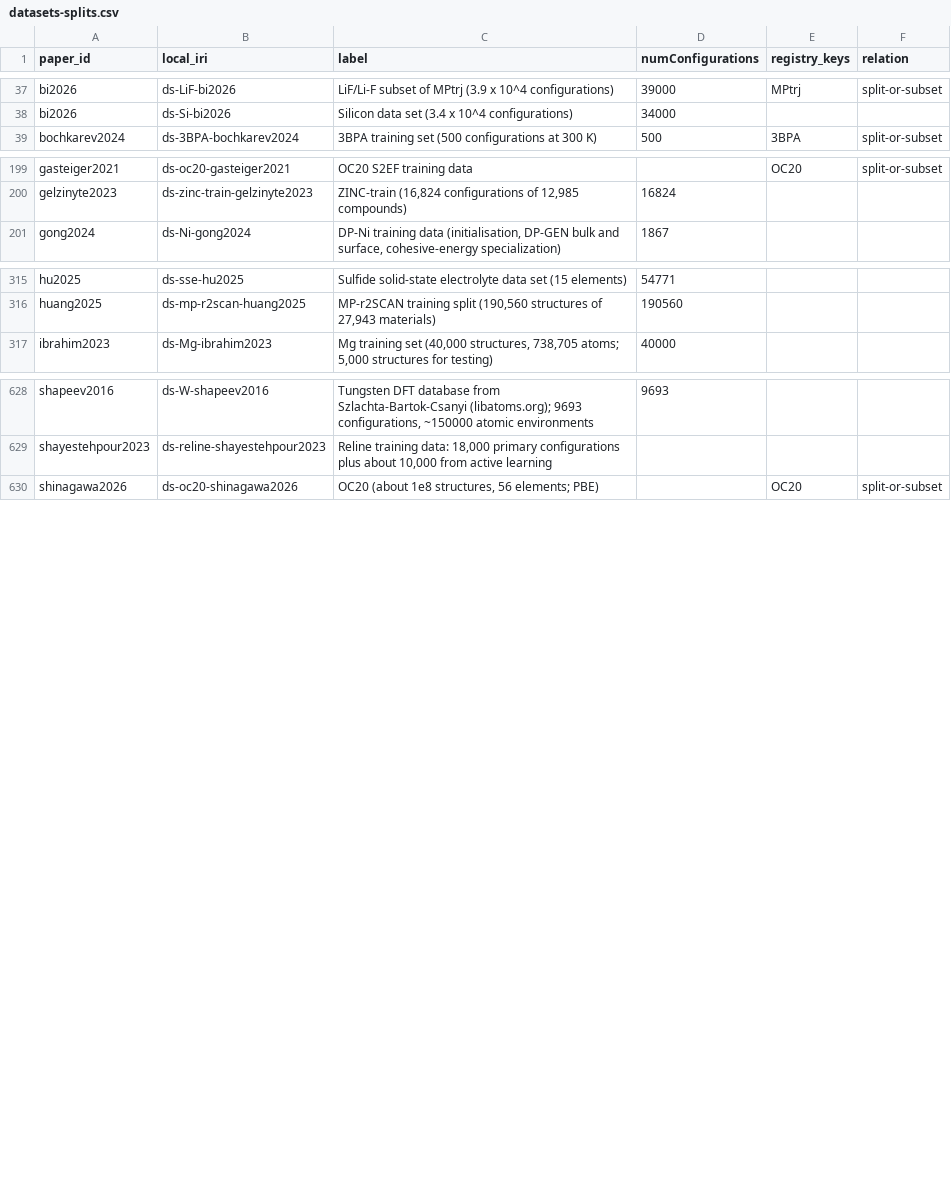
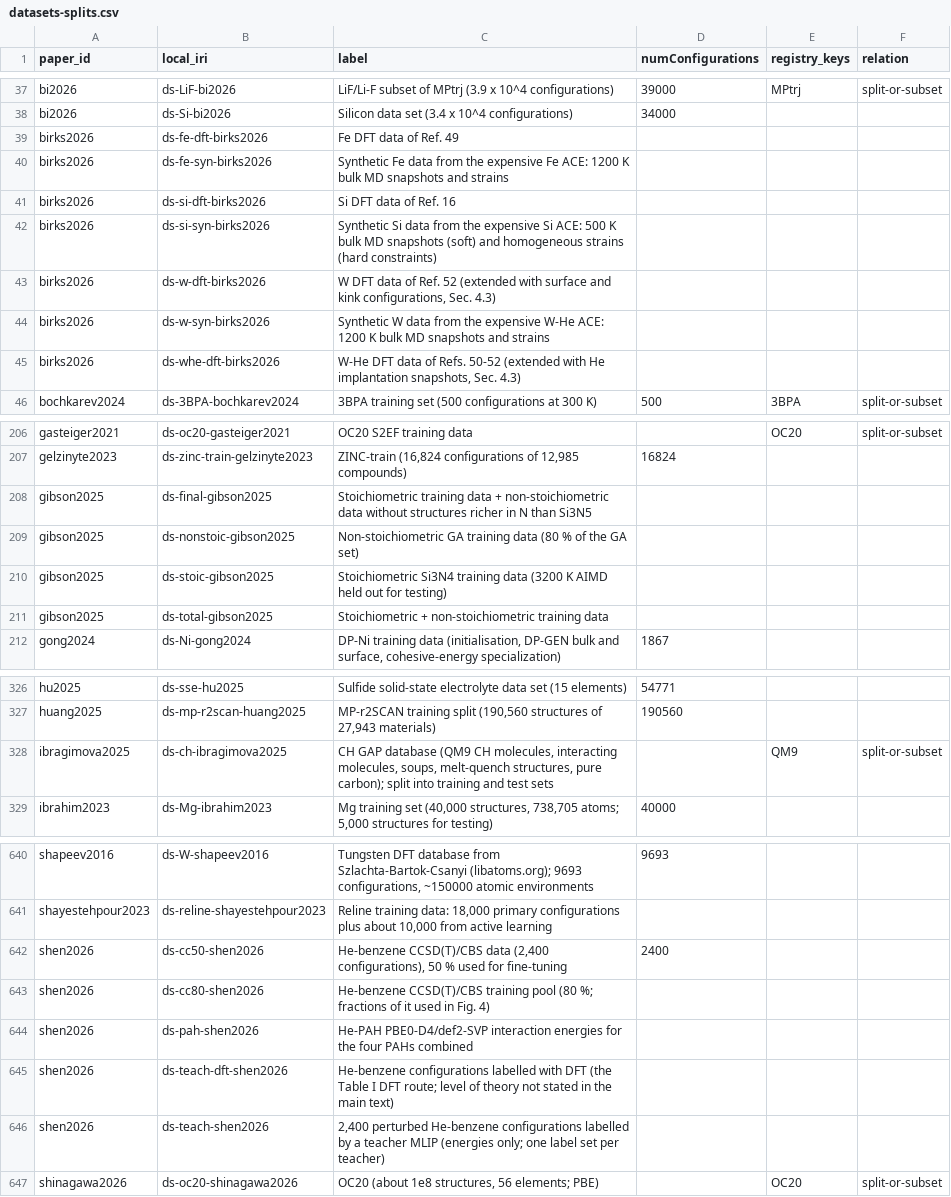
Before and after one commit to danielhz/mlips-ontology, a CSV file: artifacts/kg/datasets-splits.csv, drawn as a sheet; only a part is shown, gaps mark what is left out; the diff names each change by its address in the sheet, - before the commit and + after, or states it on an @@ line.

Commit message:
kg: encode ranks 362-372 (CH GAP for hydrocarbons; GPR uncertainty study, record only; UF3 data-diversity for SiNx; UMA adsorption on Pt/IrO2; teacher-distilled SOG-Net students with CCSD(T) fine-tuning for He-benzene; ML-MIX expensive/cheap potentials)

```diff
--- a/artifacts/kg/datasets-splits.csv
+++ b/artifacts/kg/datasets-splits.csv
+row 39: birks2026 | ds-fe-dft-birks2026 | Fe DFT data of Ref. 49
+row 40: birks2026 | ds-fe-syn-birks2026 | Synthetic Fe data from the expensive Fe ACE: 1200 K bulk MD snapshots and strains
+row 41: birks2026 | ds-si-dft-birks2026 | Si DFT data of Ref. 16
+row 42: birks2026 | ds-si-syn-birks2026 | Synthetic Si data from the expensive Si ACE: 500 K bulk MD snapshots (soft) and homogeneous strains (hard constraints)
+row 43: birks2026 | ds-w-dft-birks2026 | W DFT data of Ref. 52 (extended with surface and kink configurations, Sec. 4.3)
+row 44: birks2026 | ds-w-syn-birks2026 | Synthetic W data from the expensive W-He ACE: 1200 K bulk MD snapshots and strains
+row 45: birks2026 | ds-whe-dft-birks2026 | W-He DFT data of Refs. 50-52 (extended with He implantation snapshots, Sec. 4.3)
+row 208: gibson2025 | ds-final-gibson2025 | Stoichiometric training data + non-stoichiometric data without structures richer in N than Si3N5
+row 209: gibson2025 | ds-nonstoic-gibson2025 | Non-stoichiometric GA training data (80 % of the GA set)
+row 210: gibson2025 | ds-stoic-gibson2025 | Stoichiometric Si3N4 training data (3200 K AIMD held out for testing)
+row 211: gibson2025 | ds-total-gibson2025 | Stoichiometric + non-stoichiometric training data
+row 328: ibragimova2025 | ds-ch-ibragimova2025 | CH GAP database (QM9 CH molecules, interacting molecules, soups, melt-quench structures, pure carbon); split into training and test sets |  | QM9 | split-or-subset
+row 642: shen2026 | ds-cc50-shen2026 | He-benzene CCSD(T)/CBS data (2,400 configurations), 50 % used for fine-tuning | 2400
+row 643: shen2026 | ds-cc80-shen2026 | He-benzene CCSD(T)/CBS training pool (80 %; fractions of it used in Fig. 4)
+row 644: shen2026 | ds-pah-shen2026 | He-PAH PBE0-D4/def2-SVP interaction energies for the four PAHs combined
+row 645: shen2026 | ds-teach-dft-shen2026 | He-benzene configurations labelled with DFT (the Table I DFT route; level of theory not stated in the main text)
+row 646: shen2026 | ds-teach-shen2026 | 2,400 perturbed He-benzene configurations labelled by a teacher MLIP (energies only; one label set per teacher)
```
Also changed, not shown: artifacts/kg/population-log.csv, 18 other files.
